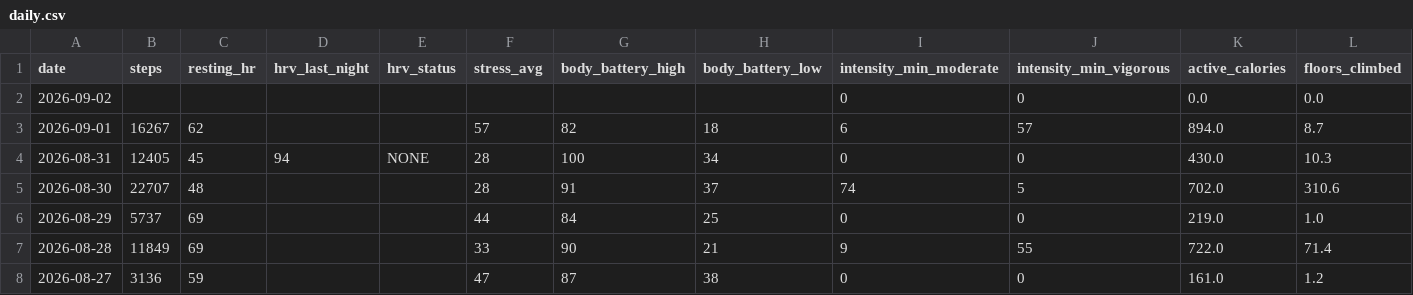
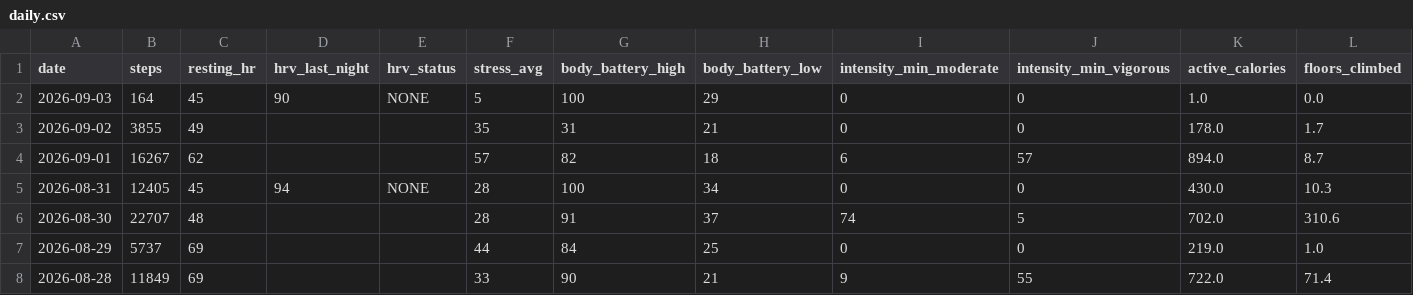
Before and after one commit to GeoffreyBian/train, a CSV file: data/daily.csv, drawn as a sheet; only a part is shown; the shorter side is filled out with more unchanged rows; addresses are those after the commit; rows hold the shown columns only; the diff names each change by its address in the sheet, - before the commit and + after, or states it on an @@ line.

```diff
--- a/data/daily.csv
+++ b/data/daily.csv
+row 2: 2026-09-03 | 164 | 45 | 90 | NONE | 5 | 100 | 29 | 0 | 0 | 1.0 | 0.0
-B3 (steps): (empty)
+B3 (steps): 3855
-C3 (resting_hr): (empty)
+C3 (resting_hr): 49
-F3 (stress_avg): (empty)
+F3 (stress_avg): 35
-G3 (body_battery_high): (empty)
+G3 (body_battery_high): 31
-H3 (body_battery_low): (empty)
+H3 (body_battery_low): 21
-K3 (active_calories): 0.0
+K3 (active_calories): 178.0
-L3 (floors_climbed): 0.0
+L3 (floors_climbed): 1.7
```
Also changed, not shown: data/activities.csv, data/readiness.csv, 8 other files.
